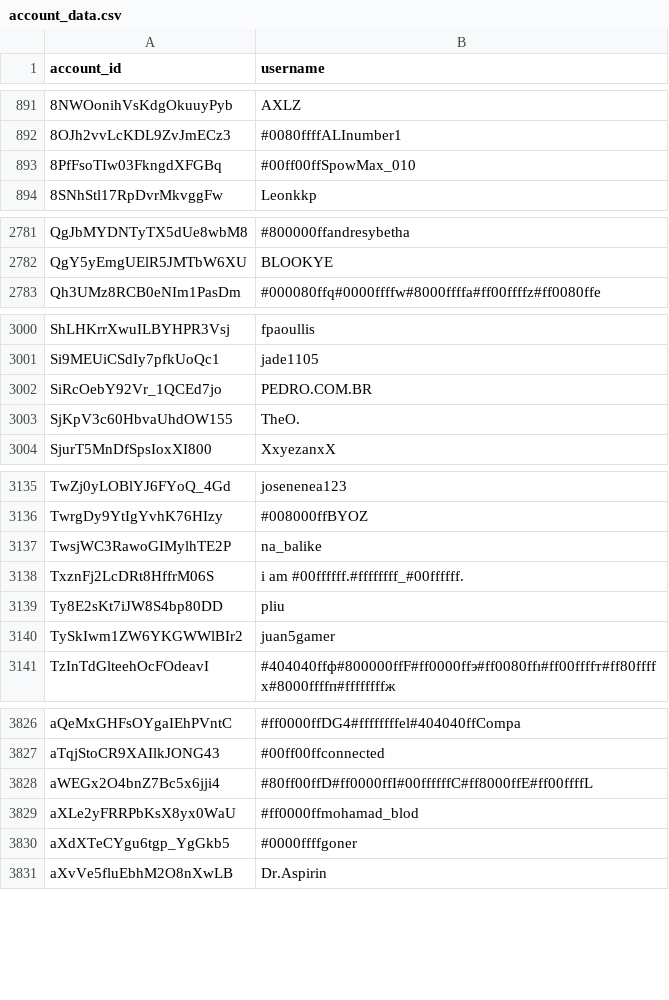
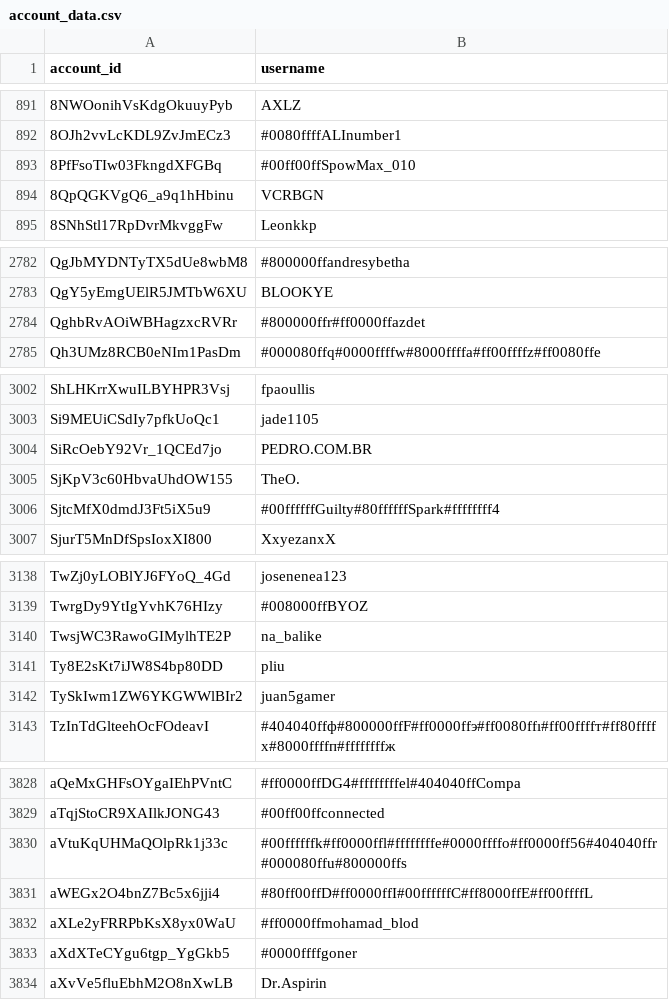
Before and after one commit to pewpewlive/ppl-data, a CSV file: account_data.csv, drawn as a sheet; only a part is shown, gaps mark what is left out; removed rows and columns are numbered as before the commit, all else as after; the diff covers the shown part only; the diff names each change by its address in the sheet, - before the commit and + after, or states it on an @@ line.

Commit message:
Roll new data computed at Tue, 09 Jun 2026 00:01:51 UTC

```diff
--- a/account_data.csv
+++ b/account_data.csv
+row 894: 8QpQGKVgQ6_a9q1hHbinu | VCRBGN
+row 2784: QghbRvAOiWBHagzxcRVRr | #800000ffr#ff0000ffazdet
+row 3006: SjtcMfX0dmdJ3Ft5iX5u9 | #00ffffffGuilty#80ffffffSpark#ffffffff4
-row 3138: TxznFj2LcDRt8HffrM06S | i am #00ffffff.#ffffffff_#00ffffff.
+row 3830: aVtuKqUHMaQOlpRk1j33c | #00ffffffk#ff0000ffl#ffffffffe#0000ffffo#ff0000ff56#404040ffr#000080ffu#800000ffs
```
Also changed, not shown: 3 added rows elsewhere in this file, 1 other file.
